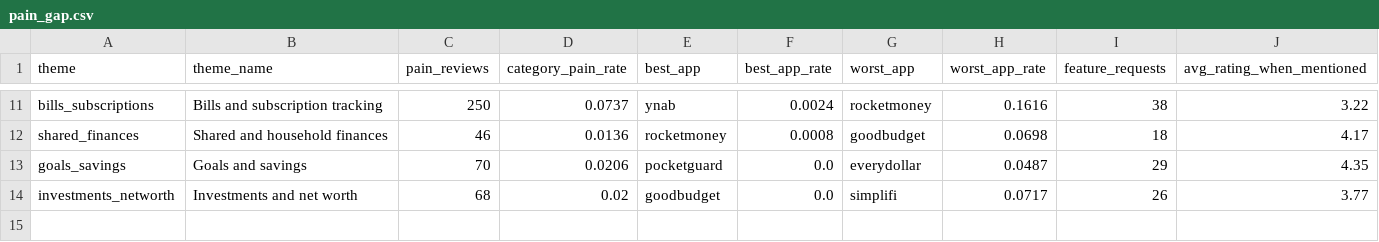
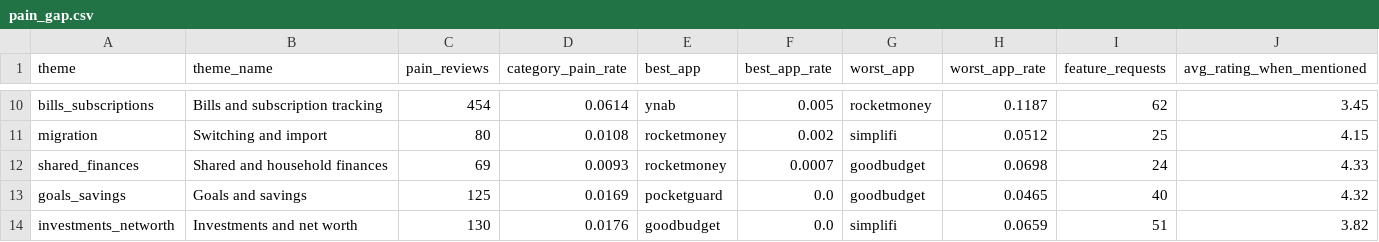
Before and after one commit to Adityasingh59/state-of-the-market, a CSV file: reports/pain_gap.csv, drawn as a sheet; only a part is shown, gaps mark what is left out; addresses are those after the commit; the diff covers the shown part only; the diff names each change by its address in the sheet, - before the commit and + after, or states it on an @@ line.

```diff
--- a/reports/pain_gap.csv
+++ b/reports/pain_gap.csv
-C10 (pain_reviews): 250
+C10 (pain_reviews): 454
-D10 (category_pain_rate): 0.0737
+D10 (category_pain_rate): 0.0614
-F10 (best_app_rate): 0.0024
+F10 (best_app_rate): 0.005
-H10 (worst_app_rate): 0.1616
+H10 (worst_app_rate): 0.1187
-I10 (feature_requests): 38
+I10 (feature_requests): 62
-J10 (avg_rating_when_mentioned): 3.22
+J10 (avg_rating_when_mentioned): 3.45
+row 11: migration | Switching and import | 80 | 0.0108 | rocketmoney | 0.002 | simplifi | 0.0512 | 25 | 4.15
-C12 (pain_reviews): 46
+C12 (pain_reviews): 69
-D12 (category_pain_rate): 0.0136
+D12 (category_pain_rate): 0.0093
-F12 (best_app_rate): 0.0008
+F12 (best_app_rate): 0.0007
-I12 (feature_requests): 18
+I12 (feature_requests): 24
-J12 (avg_rating_when_mentioned): 4.17
+J12 (avg_rating_when_mentioned): 4.33
-C13 (pain_reviews): 70
+C13 (pain_reviews): 125
-D13 (category_pain_rate): 0.0206
+D13 (category_pain_rate): 0.0169
-G13 (worst_app): everydollar
+G13 (worst_app): goodbudget
-H13 (worst_app_rate): 0.0487
+H13 (worst_app_rate): 0.0465
-I13 (feature_requests): 29
+I13 (feature_requests): 40
-J13 (avg_rating_when_mentioned): 4.35
+J13 (avg_rating_when_mentioned): 4.32
-C14 (pain_reviews): 68
+C14 (pain_reviews): 130
-D14 (category_pain_rate): 0.02
+D14 (category_pain_rate): 0.0176
-H14 (worst_app_rate): 0.0717
+H14 (worst_app_rate): 0.0659
-I14 (feature_requests): 26
+I14 (feature_requests): 51
-J14 (avg_rating_when_mentioned): 3.77
+J14 (avg_rating_when_mentioned): 3.82
```
Also changed, not shown: 3 added rows, 4 removed rows and 27 edited cells elsewhere in this file, reports/theme_by_app.csv, reports/trend.csv, 5 other files.
